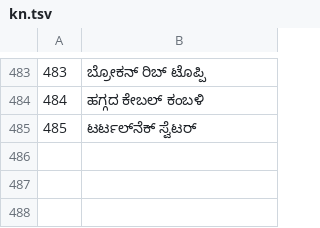
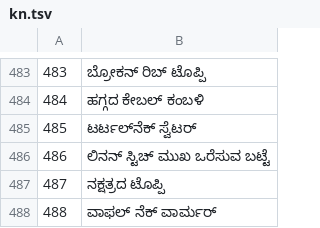
Before and after one commit to jackwallner/knit, a TSV file: scripts/l10n/kn.tsv, drawn as a sheet; only a part is shown, gaps mark what is left out.

```diff
--- a/scripts/l10n/kn.tsv
+++ b/scripts/l10n/kn.tsv
@@ -485 +485,4 @@
 485	ಟರ್ಟಲ್‌ನೆಕ್ ಸ್ವೆಟರ್
+486	ಲಿನನ್ ಸ್ಟಿಚ್ ಮುಖ ಒರೆಸುವ ಬಟ್ಟೆ
+487	ನಕ್ಷತ್ರದ ಟೊಪ್ಪಿ
+488	ವಾಫಲ್ ನೆಕ್ ವಾರ್ಮರ್
```
Also changed, not shown: scripts/l10n/ml.tsv, scripts/l10n/pa.tsv, 47 other files.
